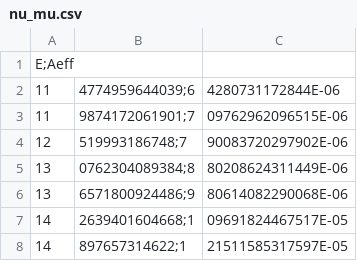
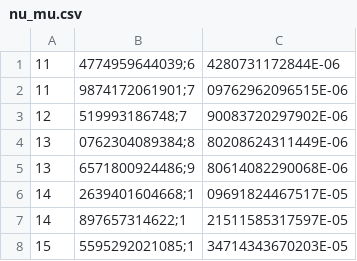
Before and after one commit to nicolasGrim/Dark-Matter, a CSV file: data/effArea/nu_mu.csv, drawn as a sheet; only a part is shown; the shorter side is filled out with more unchanged rows; the diff names each change by its address in the sheet, - before the commit and + after, or states it on an @@ line.

Commit message:
extracted data from effective area graph

```diff
--- a/data/effArea/nu_mu.csv
+++ b/data/effArea/nu_mu.csv
-row 1: E;Aeff
```
Also changed, not shown: 1 other file.
